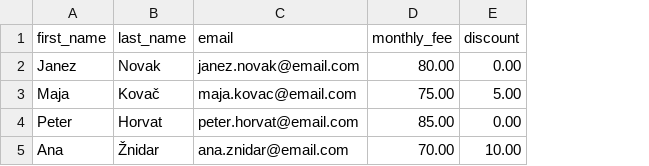
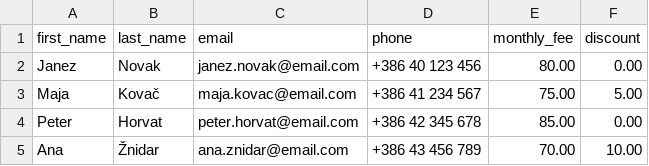
Before and after one commit to urosjedlovcnik-commits/eklub, a CSV file: primer_vadnin.csv, drawn as a sheet; the diff names each change by its address in the sheet, - before the commit and + after, or states it on an @@ line.

```diff
--- a/primer_vadnin.csv
+++ b/primer_vadnin.csv
+column D (phone), rows 2-5: +386 40 123 456 | +386 41 234 567 | +386 42 345 678 | +386 43 456 789
```
Also changed, not shown: 2 other files.
